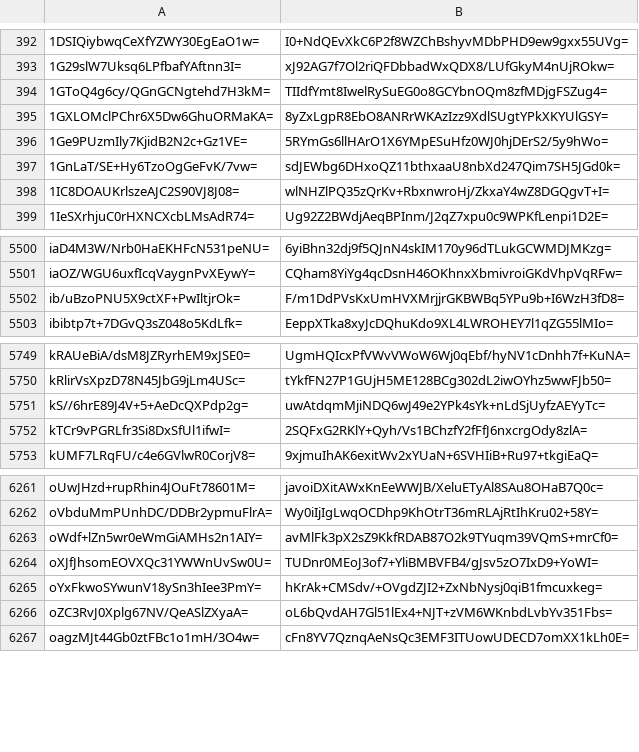
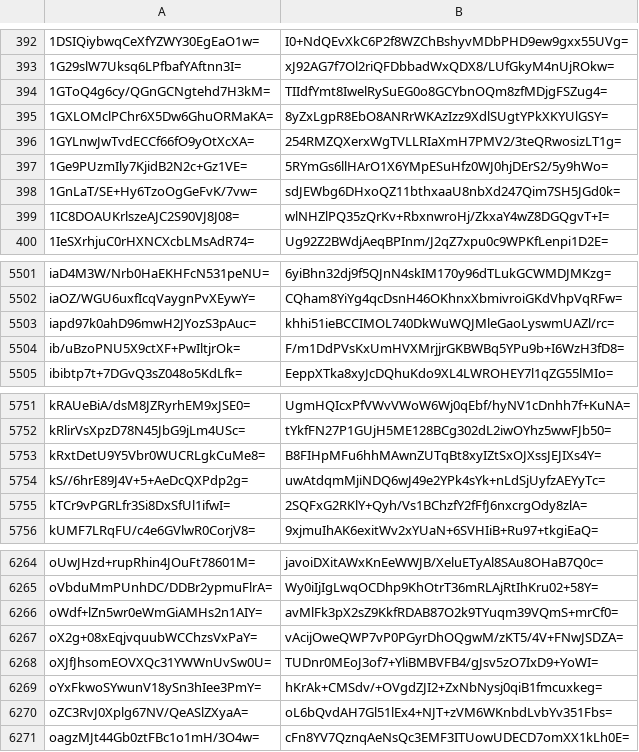
Before and after one commit to crtsh/ccadb_data, a CSV file: data/ski_spkisha256.csv, drawn as a sheet; only a part is shown, gaps mark what is left out; the diff names each change by its address in the sheet, - before the commit and + after, or states it on an @@ line.

```diff
--- a/data/ski_spkisha256.csv
+++ b/data/ski_spkisha256.csv
+row 396: 1GYLnwJwTvdECCf66fO9yOtXcXA= | 254RMZQXerxWgTVLLRIaXmH7PMV2/3teQRwosizLT1g=
+row 5503: iapd97k0ahD96mwH2JYozS3pAuc= | khhi51ieBCCIMOL740DkWuWQJMleGaoLyswmUAZl/rc=
+row 5753: kRxtDetU9Y5Vbr0WUCRLgkCuMe8= | B8FIHpMFu6hhMAwnZUTqBt8xyIZtSxOJXssJEJIXs4Y=
+row 6267: oX2g+08xEqjvquubWCChzsVxPaY= | vAcijOweQWP7vP0PGyrDhOQgwM/zKT5/4V+FNwJSDZA=
```
Also changed, not shown: 2 other files.
